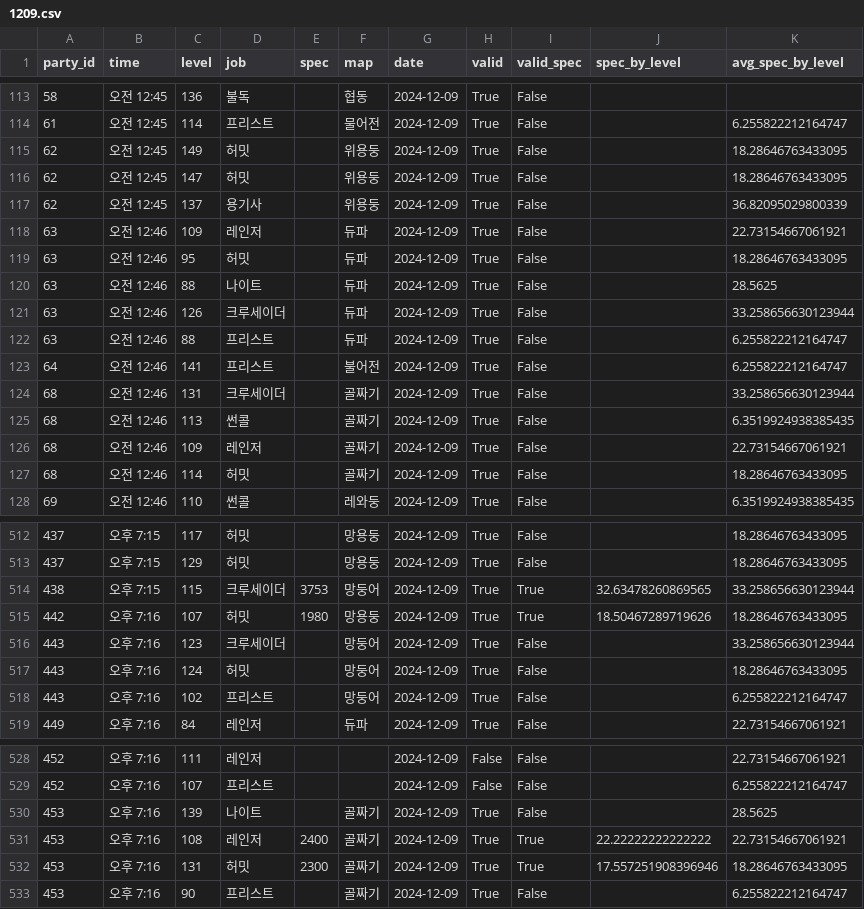
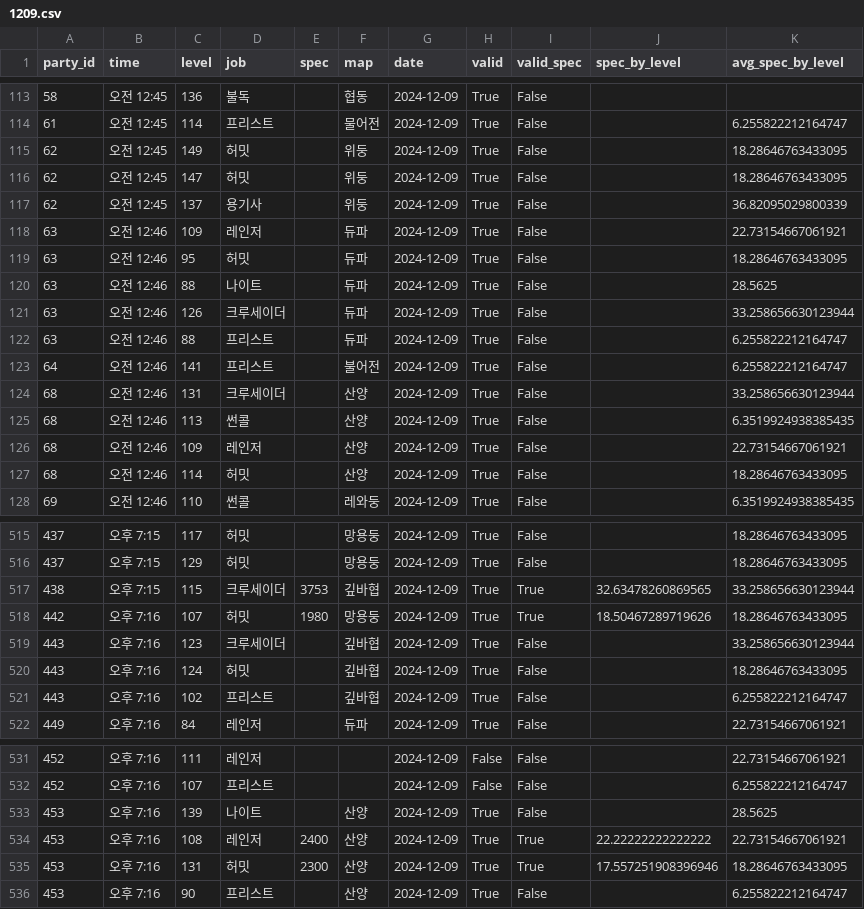
Before and after one commit to jongwonIee/mapleland, a CSV file: party/data/output/Archive/1209.csv, drawn as a sheet; only a part is shown, gaps mark what is left out; the diff covers the shown part only.

```diff
--- a/party/data/output/Archive/1209.csv
+++ b/party/data/output/Archive/1209.csv
@@ -114,5 +114,5 @@ party_id,time,level,job,spec,map,date,valid,valid_spec,spec_by_level,avg_spec_by
 61,오전 12:45,114,프리스트,,물어전,2024-12-09,True,False,,6.255822212164747
-62,오전 12:45,149,허밋,,위용둥,2024-12-09,True,False,,18.28646763433095
-62,오전 12:45,147,허밋,,위용둥,2024-12-09,True,False,,18.28646763433095
-62,오전 12:45,137,용기사,,위용둥,2024-12-09,True,False,,36.82095029800339
+62,오전 12:45,149,허밋,,위둥,2024-12-09,True,False,,18.28646763433095
+62,오전 12:45,147,허밋,,위둥,2024-12-09,True,False,,18.28646763433095
+62,오전 12:45,137,용기사,,위둥,2024-12-09,True,False,,36.82095029800339
 63,오전 12:46,109,레인저,,듀파,2024-12-09,True,False,,22.73154667061921
@@ -123,6 +123,6 @@ party_id,time,level,job,spec,map,date,valid,valid_spec,spec_by_level,avg_spec_by
 64,오전 12:46,141,프리스트,,불어전,2024-12-09,True,False,,6.255822212164747
-68,오전 12:46,131,크루세이더,,골짜기,2024-12-09,True,False,,33.258656630123944
-68,오전 12:46,113,썬콜,,골짜기,2024-12-09,True,False,,6.3519924938385435
-68,오전 12:46,109,레인저,,골짜기,2024-12-09,True,False,,22.73154667061921
-68,오전 12:46,114,허밋,,골짜기,2024-12-09,True,False,,18.28646763433095
+68,오전 12:46,131,크루세이더,,산양,2024-12-09,True,False,,33.258656630123944
+68,오전 12:46,113,썬콜,,산양,2024-12-09,True,False,,6.3519924938385435
+68,오전 12:46,109,레인저,,산양,2024-12-09,True,False,,22.73154667061921
+68,오전 12:46,114,허밋,,산양,2024-12-09,True,False,,18.28646763433095
 69,오전 12:46,110,썬콜,,레와둥,2024-12-09,True,False,,6.3519924938385435
@@ -513,7 +516,7 @@ party_id,time,level,job,spec,map,date,valid,valid_spec,spec_by_level,avg_spec_by
 437,오후 7:15,129,허밋,,망용둥,2024-12-09,True,False,,18.28646763433095
-438,오후 7:15,115,크루세이더,3753,망둥어,2024-12-09,True,True,32.63478260869565,33.258656630123944
+438,오후 7:15,115,크루세이더,3753,깊바협,2024-12-09,True,True,32.63478260869565,33.258656630123944
 442,오후 7:16,107,허밋,1980,망용둥,2024-12-09,True,True,18.50467289719626,18.28646763433095
-443,오후 7:16,123,크루세이더,,망둥어,2024-12-09,True,False,,33.258656630123944
-443,오후 7:16,124,허밋,,망둥어,2024-12-09,True,False,,18.28646763433095
-443,오후 7:16,102,프리스트,,망둥어,2024-12-09,True,False,,6.255822212164747
+443,오후 7:16,123,크루세이더,,깊바협,2024-12-09,True,False,,33.258656630123944
+443,오후 7:16,124,허밋,,깊바협,2024-12-09,True,False,,18.28646763433095
+443,오후 7:16,102,프리스트,,깊바협,2024-12-09,True,False,,6.255822212164747
 449,오후 7:16,84,레인저,,듀파,2024-12-09,True,False,,22.73154667061921
@@ -529,5 +532,5 @@ party_id,time,level,job,spec,map,date,valid,valid_spec,spec_by_level,avg_spec_by
 452,오후 7:16,107,프리스트,,,2024-12-09,False,False,,6.255822212164747
-453,오후 7:16,139,나이트,,골짜기,2024-12-09,True,False,,28.5625
-453,오후 7:16,108,레인저,2400,골짜기,2024-12-09,True,True,22.22222222222222,22.73154667061921
-453,오후 7:16,131,허밋,2300,골짜기,2024-12-09,True,True,17.557251908396946,18.28646763433095
-453,오후 7:16,90,프리스트,,골짜기,2024-12-09,True,False,,6.255822212164747
+453,오후 7:16,139,나이트,,산양,2024-12-09,True,False,,28.5625
+453,오후 7:16,108,레인저,2400,산양,2024-12-09,True,True,22.22222222222222,22.73154667061921
+453,오후 7:16,131,허밋,2300,산양,2024-12-09,True,True,17.557251908396946,18.28646763433095
+453,오후 7:16,90,프리스트,,산양,2024-12-09,True,False,,6.255822212164747
```
Also changed, not shown: 5 added rows, 2 removed rows and 63 edited cells elsewhere in this file, party/data/output/1211_processed.csv, party/data/output/1213.csv, 23 other files.
